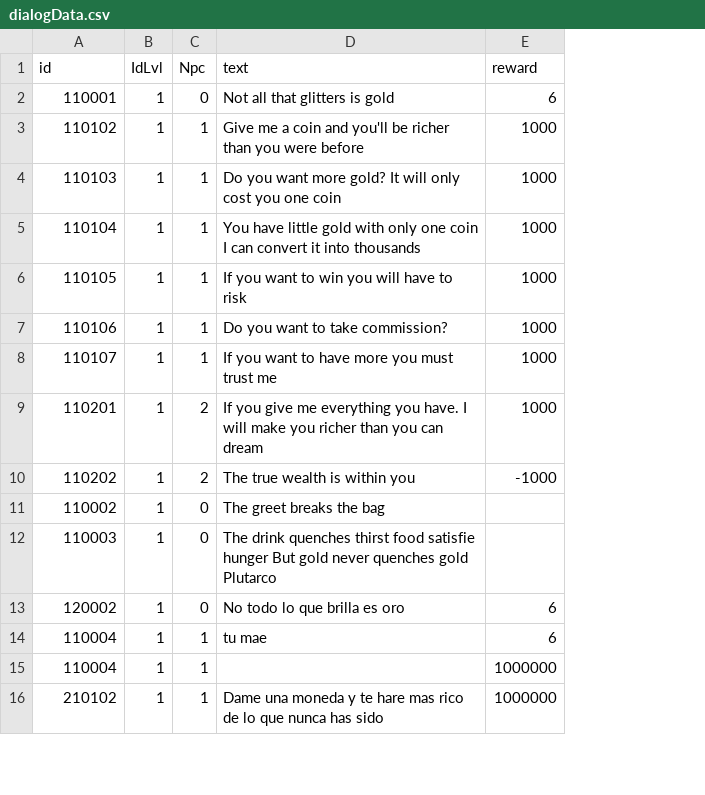
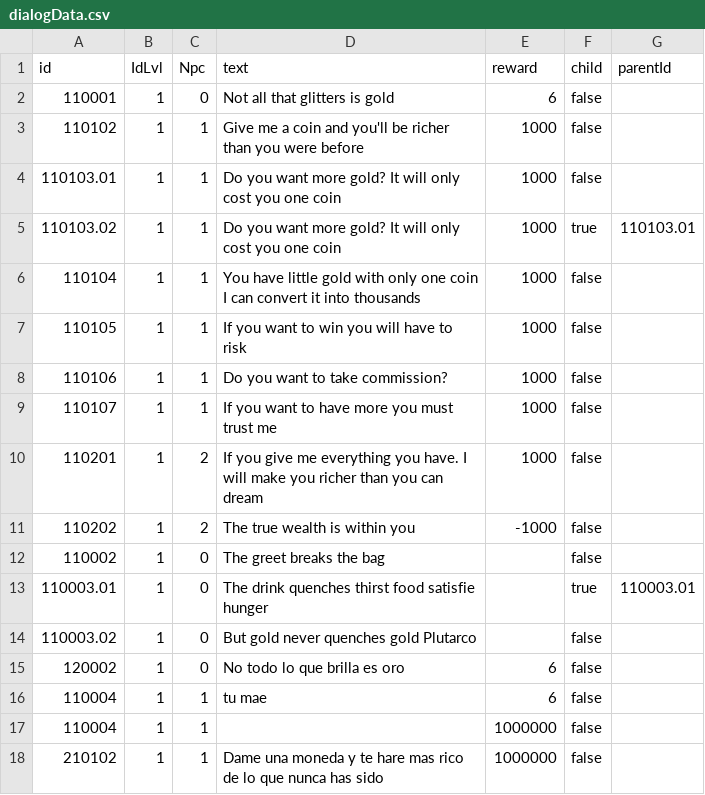
Before and after one commit to Jeinar92/ComunityGameJam2019, a CSV file: GameJam/Assets/Resources/dialogData.csv, drawn as a sheet; only a part is shown; addresses are those after the commit; the diff names each change by its address in the sheet, - before the commit and + after, or states it on an @@ line.

```diff
--- a/GameJam/Assets/Resources/dialogData.csv
+++ b/GameJam/Assets/Resources/dialogData.csv
+column F (child), rows 2-4: all false; rows 6-13: false | false | false | false | false | false | false | true; rows 15-18: all false
+column G (parentId), row 13: 110003.01
-A4 (id): 110103
+A4 (id): 110103.01
+row 5: 110103.02 | 1 | 1 | Do you want more gold? It will only cost you one coin | 1000 | true | 110103.01
-A13 (id): 110003
+A13 (id): 110003.01
-D13 (text): …satisfie hunger But gold never quenches gold Plutarco
+D13 (text): …satisfie hunger
+row 14: 110003.02 | 1 | 0 | But gold never quenches gold Plutarco |  | false
```
Also changed, not shown: 3 other files.
